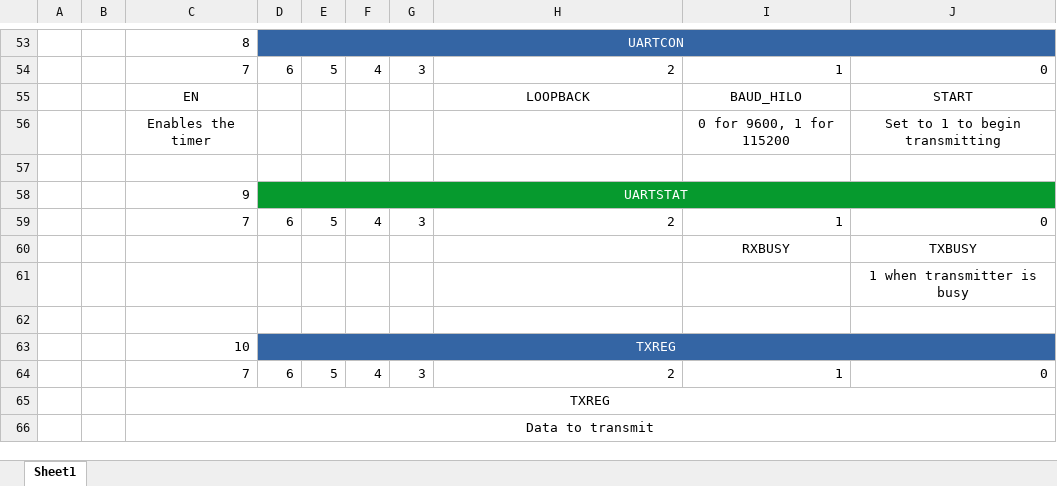
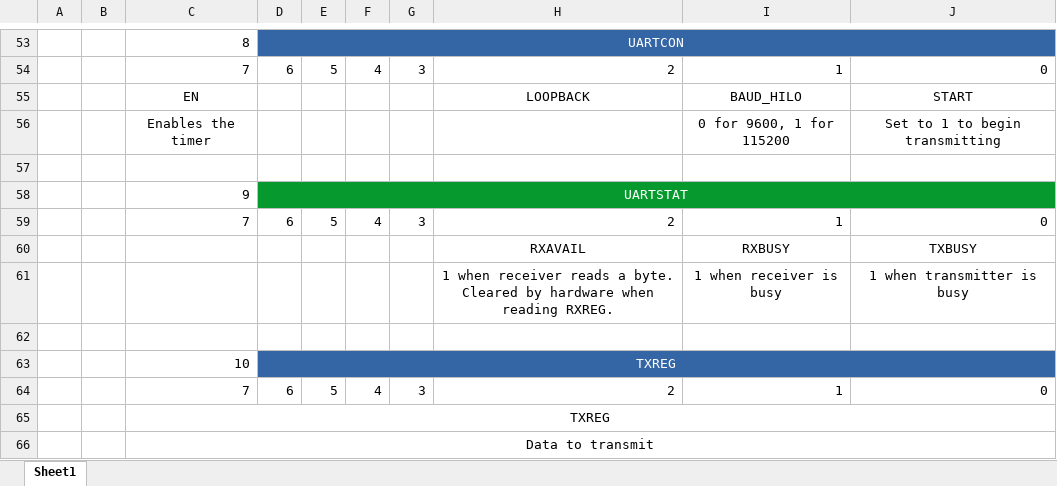
Before and after one commit to samrosenfield22/boardinator, an Excel workbook: docs/sfr_spec.xlsx, sheet Sheet1, drawn as a sheet; only a part is shown, gaps mark what is left out; values as stored, in another font and other column widths than the file's, no borders; removed rows and columns are numbered as before the commit, all else as after; the diff names each change by its address in the sheet, - before the commit and + after, or states it on an @@ line.

```diff
--- a/docs/sfr_spec.xlsx (sheet Sheet1)
+++ b/docs/sfr_spec.xlsx (sheet Sheet1)
-H60: (empty)
+H60: RXAVAIL
-row 61:  |  |  |  |  |  |  |  |  | 1 when transmitter is busy
+row 61:  |  |  |  |  |  |  | 1 when receiver reads a byte. Cleared by hardware when reading RXREG. | 1 when receiver is busy | 1 when transmitter is busy
```
Also changed, not shown: docs/sfr_calculators.xlsx, 7 other files.
